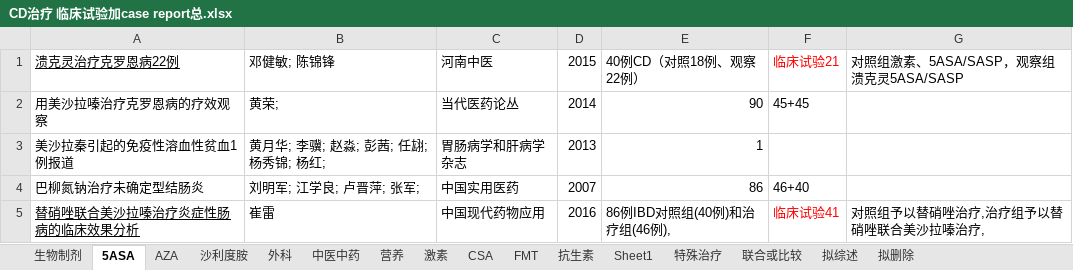
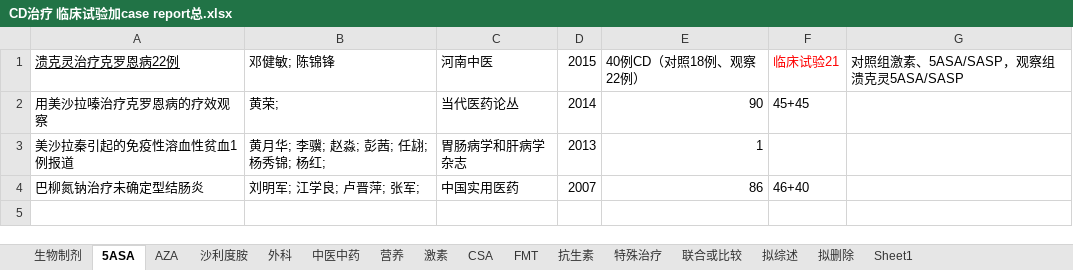
Before and after one commit to minzhu1929/-, an Excel workbook: CD治疗 临床试验加case report总.xlsx, sheet 5ASA, drawn as a sheet; values as stored, in another font and other column widths than the file's, no borders; conditional formats not drawn; the diff names each change by its address in the sheet, - before the commit and + after, or states it on an @@ line.

```diff
--- a/CD治疗 临床试验加case report总.xlsx (sheet 5ASA)
+++ b/CD治疗 临床试验加case report总.xlsx (sheet 5ASA)
@@ sheet tab order changed: 生物制剂 | 5ASA | AZA | 沙利度胺 | 外科 | 中医中药 | 营养 | 激素 | CSA | FMT | 抗生素 | 特殊治疗 | 联合或比较 | 拟综述 | 拟删除 | Sheet1 @@
-row 5: 替硝唑联合美沙拉嗪治疗炎症性肠病的临床效果分析 | 崔雷 | 中国现代药物应用 | 2016 | 86例IBD对照组(40例)和治疗组(46例), | 临床试验41 | 对照组予以替硝唑治疗,治疗组予以替硝唑联合美沙拉嗪治疗,
```
Also changed, not shown: sheet 拟删除, sheet 拟综述, sheet 外科, sheet 特殊治疗, sheet 联合或比较, sheet 生物制剂, 5 more sheets, charts or pictures.
